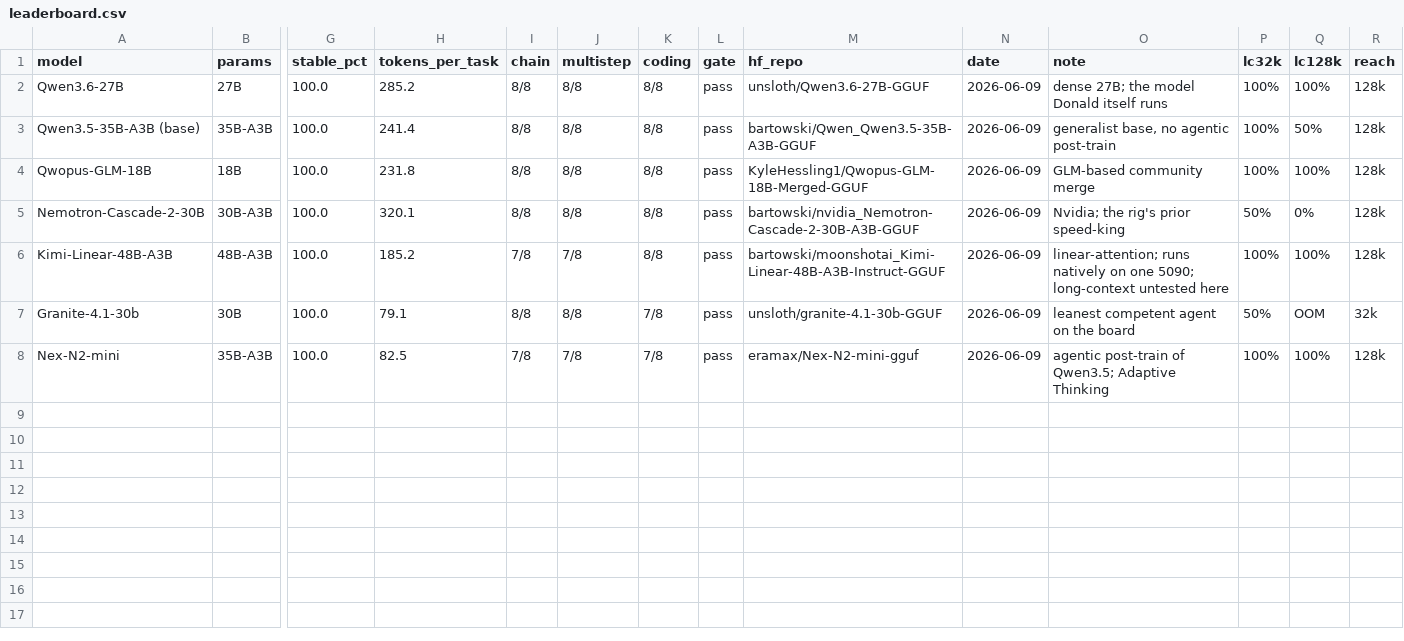
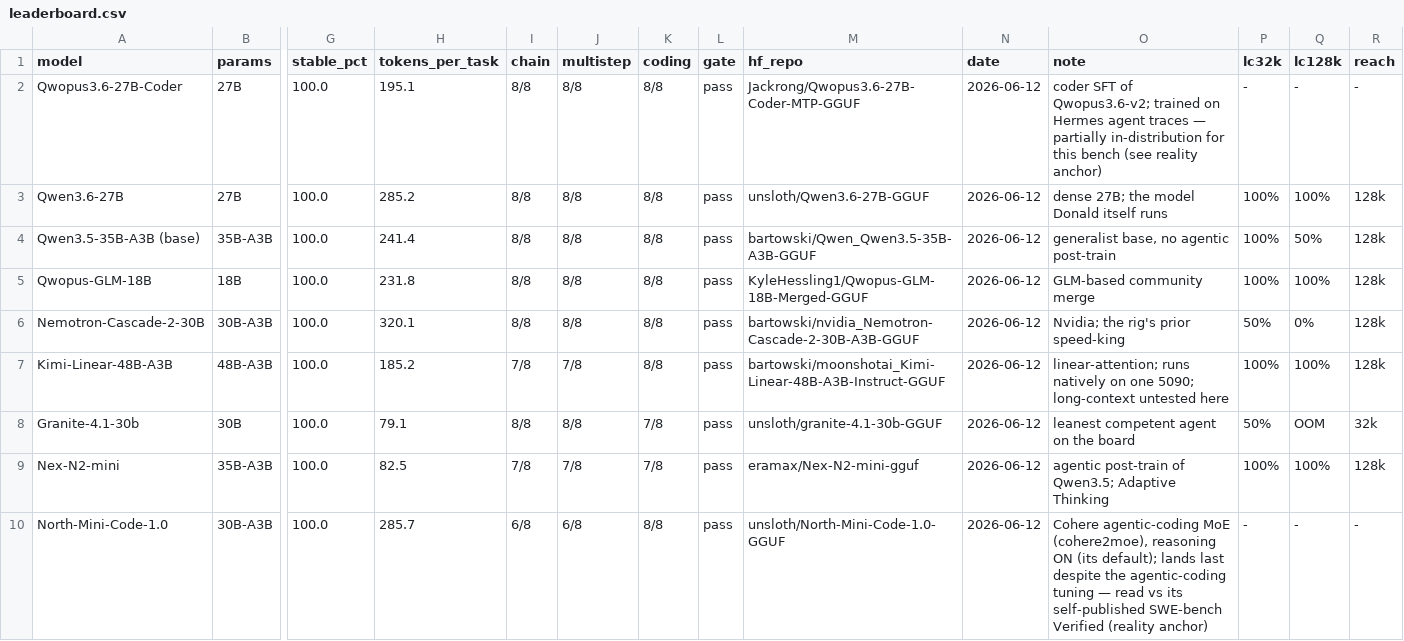
Before and after one commit to notwitcheer/llm-bench-rig, a CSV file: leaderboard/leaderboard.csv, drawn as a sheet; only a part is shown, gaps mark what is left out; addresses are those after the commit; rows hold the shown columns only; the diff names each change by its address in the sheet, - before the commit and + after, or states it on an @@ line.

Commit message:
feat(report): North-Mini-Code-1.0 (30B-A3B) 5090 bench + agentic board #9
First consumer-Blackwell numbers for Cohere's cohere2moe agentic coder
(llama.cpp #24260, merged 2026-06-13). Three findings: lands LAST on the
9-model agentic board (90.4); ARC-Challenge is reasoning-gated (60.2 think-OFF
-> ~95 think-ON, +35); self-reported 67.6% SWE-Verified can't be anchored
(different protocol). Coder strengths real: HumanEval 86.6, GSM8K 95.8, Q6_K
decode 305 tok/s. Charts: board-position lollipop + ARC reasoning-gate dumbbell.

```diff
--- a/leaderboard/leaderboard.csv
+++ b/leaderboard/leaderboard.csv
+row 2: Qwopus3.6-27B-Coder | 27B | 100.0 | 195.1 | 8/8 | 8/8 | 8/8 | pass | Jackrong/Qwopus3.6-27B-Coder-MTP-GGUF | 2026-06-12 | coder SFT of Qwopus3.6-v2; trained on Hermes agent traces — partially in-distribution for this bench (see reality anchor) | - | - | -
-N3:N9 (date): 2026-06-09
+N3:N9 (date): 2026-06-12
+row 10: North-Mini-Code-1.0 | 30B-A3B | 100.0 | 285.7 | 6/8 | 6/8 | 8/8 | pass | unsloth/North-Mini-Code-1.0-GGUF | 2026-06-12 | Cohere agentic-coding MoE (cohere2moe), reasoning ON (its default); lands last despite the agentic-coding tuning — read vs its self-published SWE-bench Verified (reality anchor) | - | - | -
```
Also changed, not shown: 8 other files.
